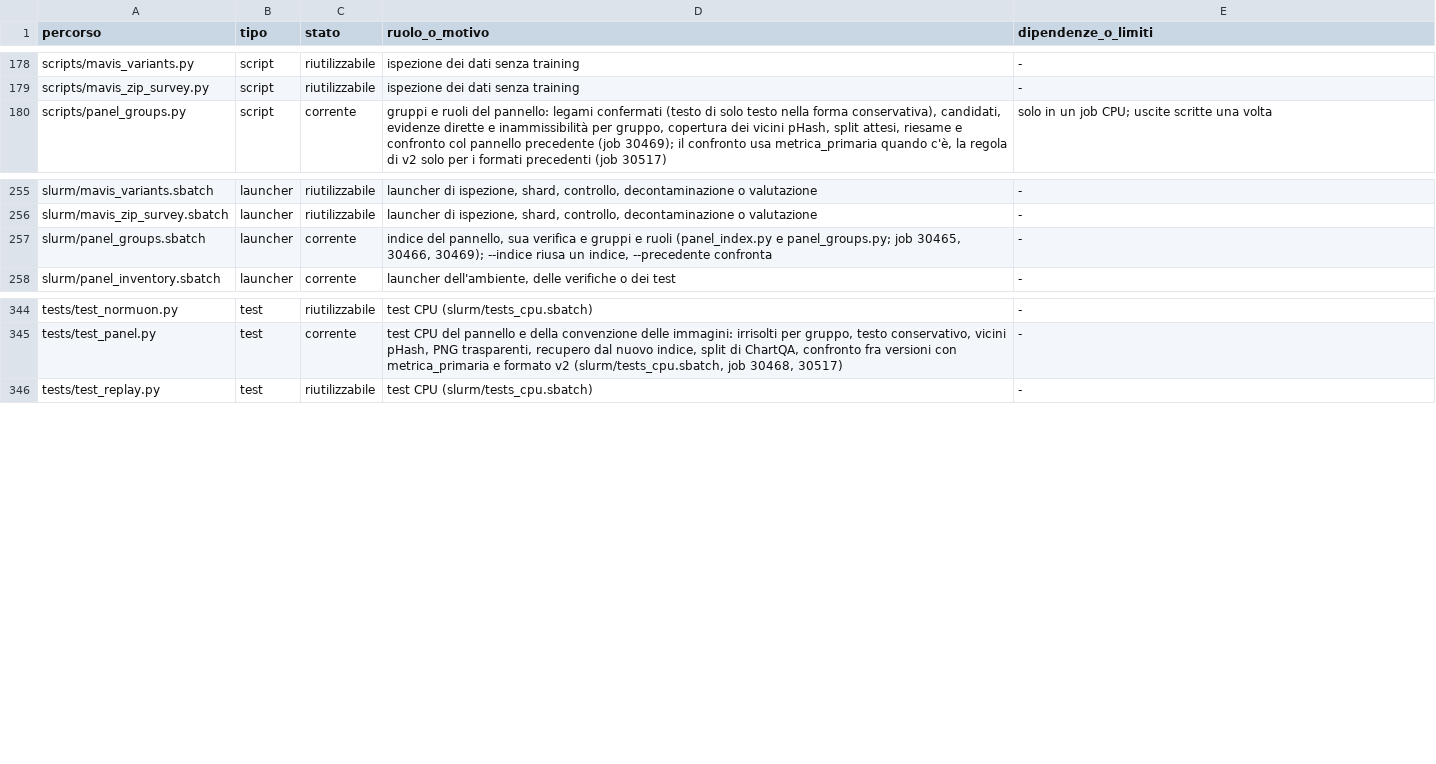
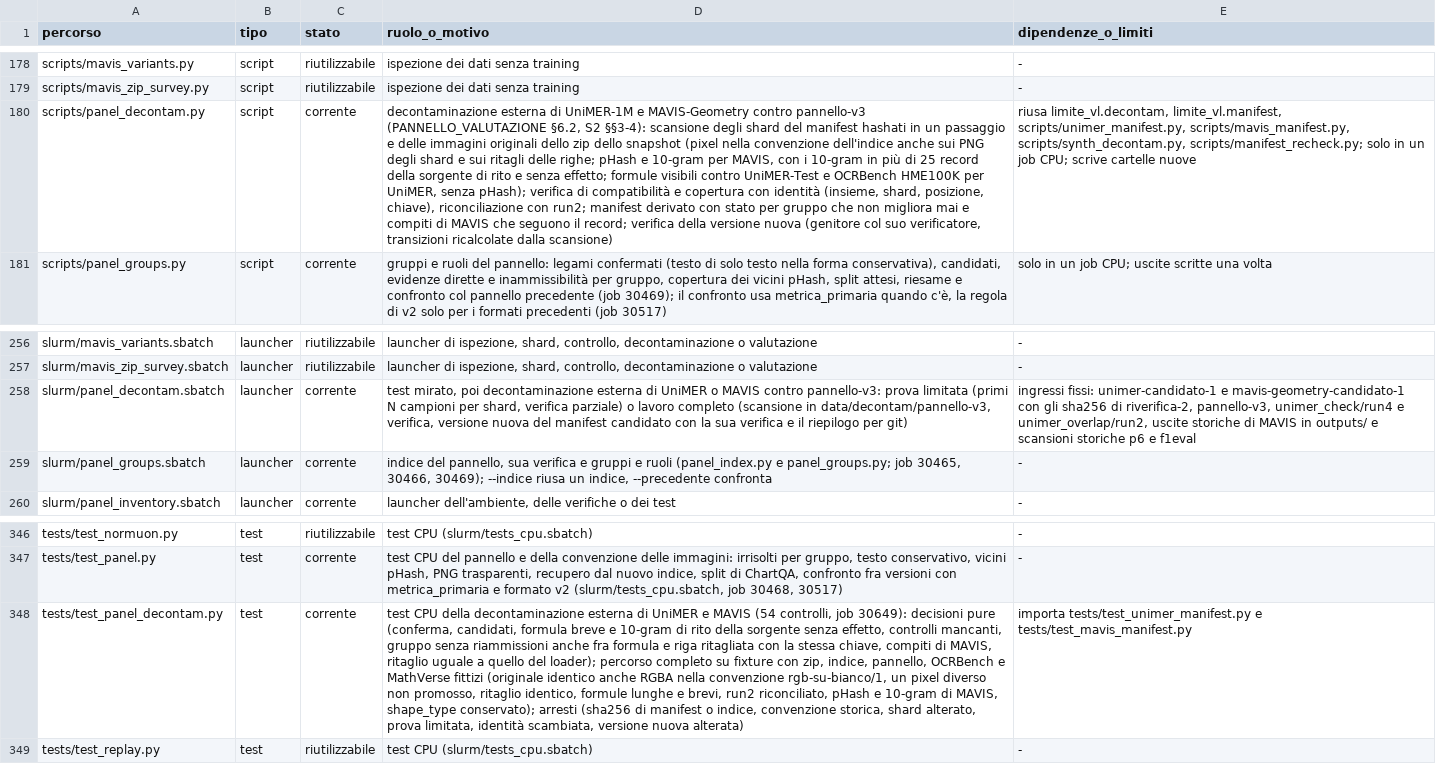
Before and after one commit to akira-n-28/vision_limite, a TSV file: docs/REPOSITORY_INDEX.tsv, drawn as a sheet; only a part is shown, gaps mark what is left out; the diff names each change by its address in the sheet, - before the commit and + after, or states it on an @@ line.

```diff
--- a/docs/REPOSITORY_INDEX.tsv
+++ b/docs/REPOSITORY_INDEX.tsv
+row 180: scripts/panel_decontam.py | script | corrente | decontaminazione esterna di UniMER-1M e MAVIS-Geometry contro pannello-v3 (PANNELLO_VALUTAZIONE §6.2, S2 §§3-4): scansione degli shard del manifest hashati in un passaggio e delle immagini originali dello zip dello snapshot (pixel nella convenzione dell'indice anche sui PNG degli shard e sui ritagli delle righe; pHash e 10-gram per MAVIS, con i 10-gram in più di 25 record della sorgente di rito e senza effetto; formule visibili contro UniMER-Test e OCRBench HME100K per UniMER, senza pHash); verifica di compatibilità e copertura con identità (insieme, shard, posizione, chiave), riconciliazione con run2; manifest derivato con stato per gruppo che non migliora mai e compiti di MAVIS che seguono il record; verifica della versione nuova (genitore col suo verificatore, transizioni ricalcolate dalla scansione) | riusa limite_vl.decontam, limite_vl.manifest, scripts/unimer_manifest.py, scripts/mavis_manifest.py, scripts/synth_decontam.py, scripts/manifest_recheck.py; solo in un job CPU; scrive cartelle nuove
+row 258: slurm/panel_decontam.sbatch | launcher | corrente | test mirato, poi decontaminazione esterna di UniMER o MAVIS contro pannello-v3: prova limitata (primi N campioni per shard, verifica parziale) o lavoro completo (scansione in data/decontam/pannello-v3, verifica, versione nuova del manifest candidato con la sua verifica e il riepilogo per git) | ingressi fissi: unimer-candidato-1 e mavis-geometry-candidato-1 con gli sha256 di riverifica-2, pannello-v3, unimer_check/run4 e unimer_overlap/run2, uscite storiche di MAVIS in outputs/ e scansioni storiche p6 e f1eval
+row 348: tests/test_panel_decontam.py | test | corrente | test CPU della decontaminazione esterna di UniMER e MAVIS (54 controlli, job 30649): decisioni pure (conferma, candidati, formula breve e 10-gram di rito della sorgente senza effetto, controlli mancanti, gruppo senza riammissioni anche fra formula e riga ritagliata con la stessa chiave, compiti di MAVIS, ritaglio uguale a quello del loader); percorso completo su fixture con zip, indice, pannello, OCRBench e MathVerse fittizi (originale identico anche RGBA nella convenzione rgb-su-bianco/1, un pixel diverso non promosso, ritaglio identico, formule lunghe e brevi, run2 riconciliato, pHash e 10-gram di MAVIS, shape_type conservato); arresti (sha256 di manifest o indice, convenzione storica, shard alterato, prova limitata, identità scambiata, versione nuova alterata) | importa tests/test_unimer_manifest.py e tests/test_mavis_manifest.py
```
Also changed, not shown: 4 other files.
